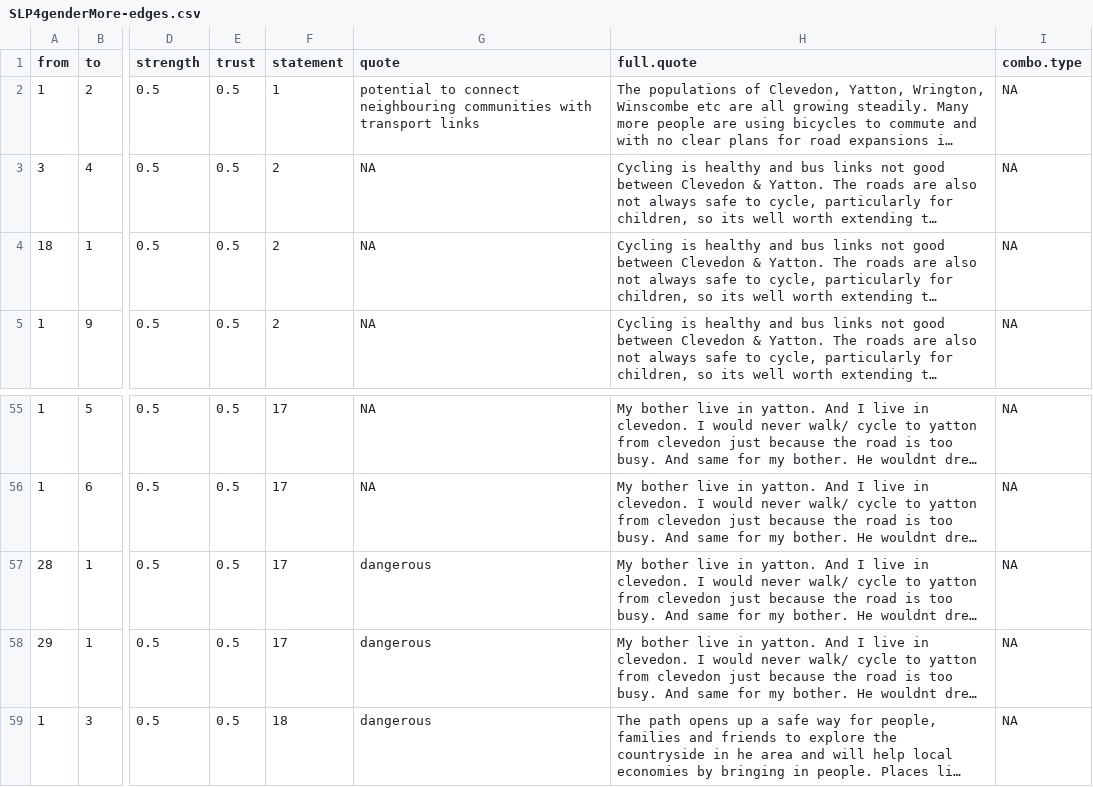
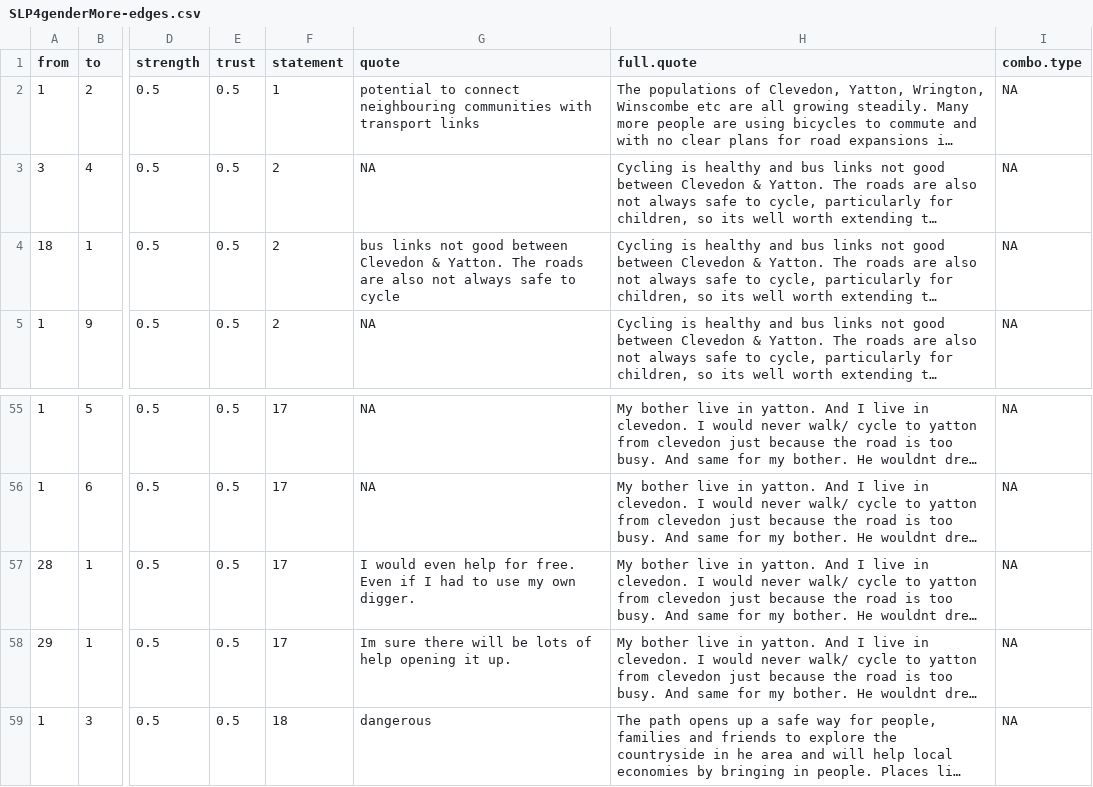
Before and after one commit to stevepowell99/causal-mapping, a CSV file: www/SLP4genderMore-edges.csv, drawn as a sheet; only a part is shown, gaps mark what is left out; long unchanged cells end in …; the diff names each change by its address in the sheet, - before the commit and + after, or states it on an @@ line.

Commit message:
features
added link to combine nodes in coding tab
provided separate formatting for coding tab
added Quotes panel in main panel

```diff
--- a/www/SLP4genderMore-edges.csv
+++ b/www/SLP4genderMore-edges.csv
-G4 (quote): NA
+G4 (quote): bus links not good between Clevedon & Yatton. The roads are also not always safe to cycle
-G57 (quote): dangerous
+G57 (quote): I would even help for free. Even if I had to use my own digger.
-G58 (quote): dangerous
+G58 (quote): Im sure there will be lots of help opening it up.
```
Also changed, not shown: defaultSettingsGlobal.csv, www/SLP4genderMore-nodes.csv, 6 other files.
